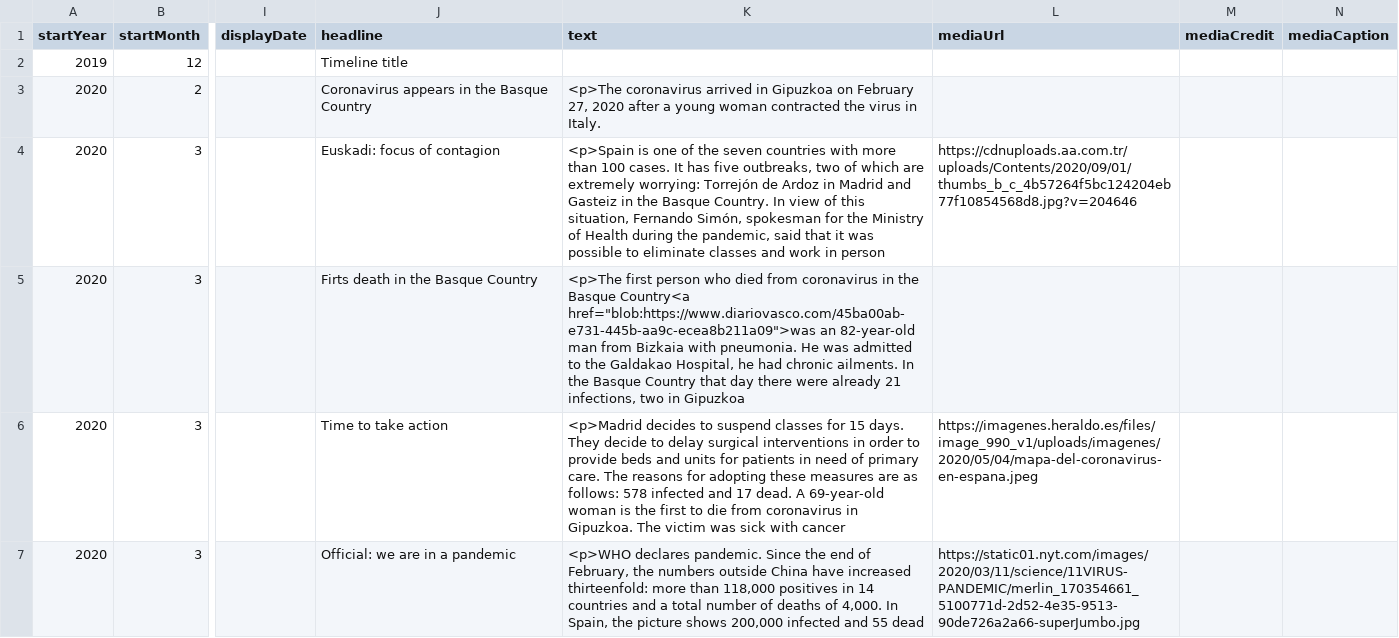
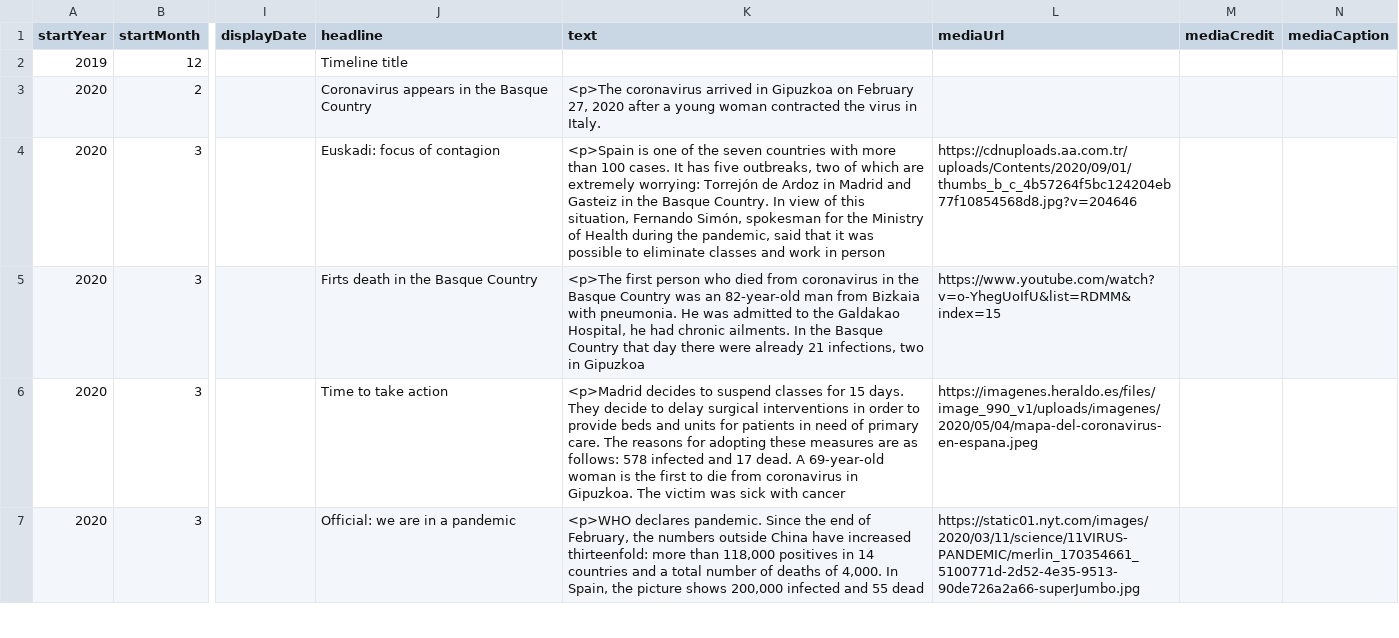
Before and after one commit to DeustoKom/MSGW2021-timeline, a CSV file: docs/Group2/timeline-data.csv, drawn as a sheet; only a part is shown, gaps mark what is left out; the diff names each change by its address in the sheet, - before the commit and + after, or states it on an @@ line.

Commit message:
Add files via upload

```diff
--- a/docs/Group2/timeline-data.csv
+++ b/docs/Group2/timeline-data.csv
-K5 (text): …the Basque Country<a href="blob:https://www.diariovasco.com/45ba00ab-e731-445b-aa9c-ecea8b211a09">was an 82-year-old…
+K5 (text): …the Basque Country was an 82-year-old…
-L5 (mediaUrl): (empty)
+L5 (mediaUrl): https://www.youtube.com/watch?v=o-YhegUoIfU&list=RDMM&index=15
```
